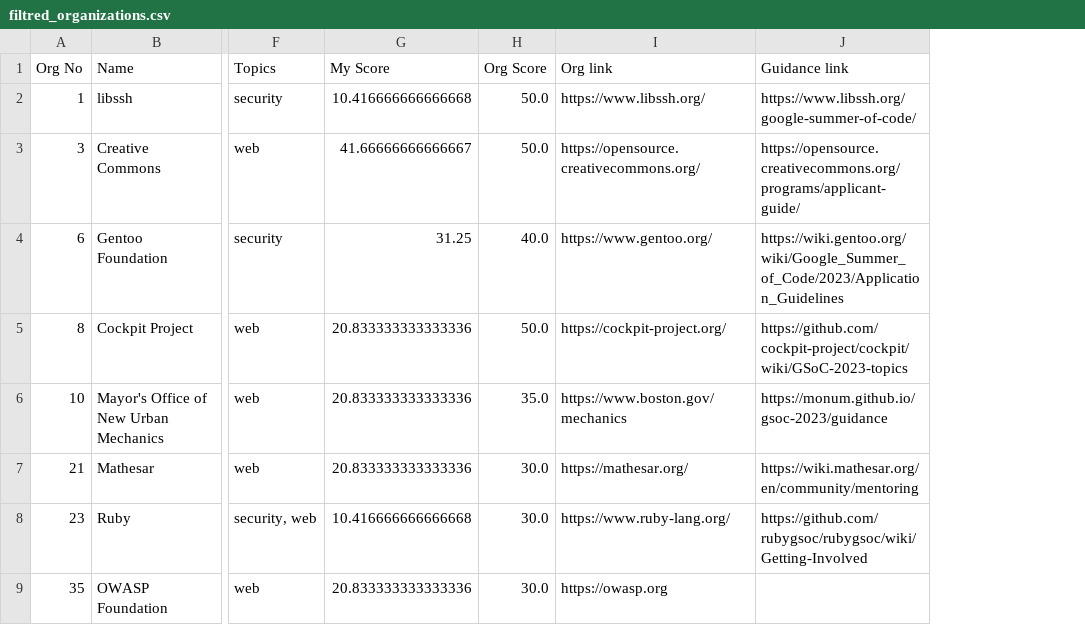
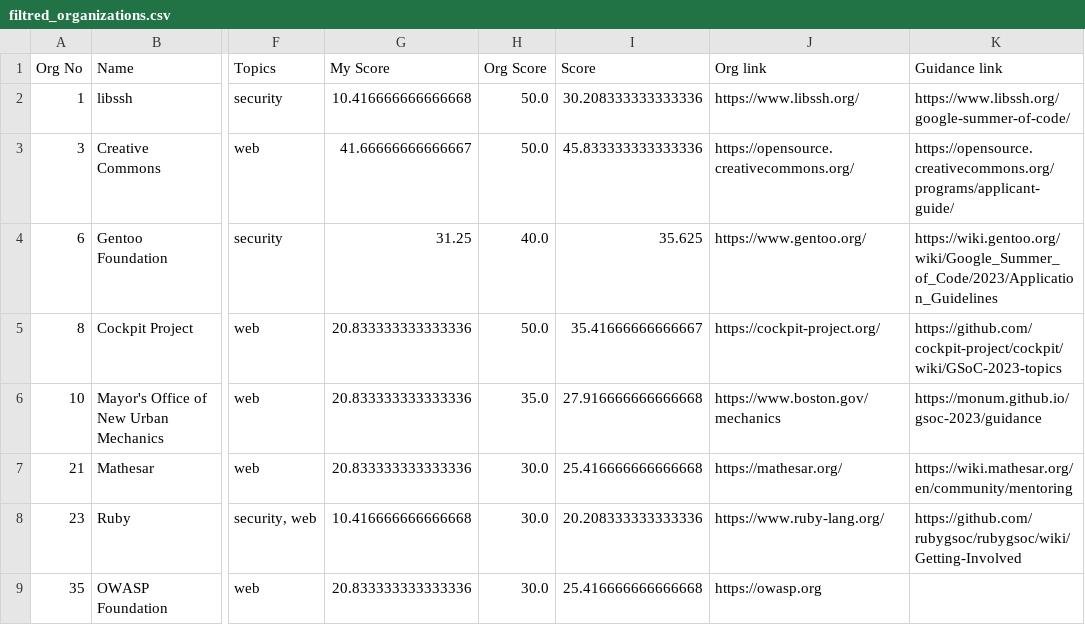
Before and after one commit to 3zeyez/GSoC22-23-scraper, a CSV file: csv_files/filtred_organizations.csv, drawn as a sheet; only a part is shown, gaps mark what is left out; the diff names each change by its address in the sheet, - before the commit and + after, or states it on an @@ line.

```diff
--- a/csv_files/filtred_organizations.csv
+++ b/csv_files/filtred_organizations.csv
+column I (Score), rows 2-9: 30.208333333333336 | 45.833333333333336 | 35.625 | 35.41666666666667 | 27.916666666666668 | 25.416666666666668 | 20.208333333333336 | 25.416666666666668
```
Also changed, not shown: csv_files/MyTop10.csv, csv_files/OrgTop10.csv, 4 other files.
